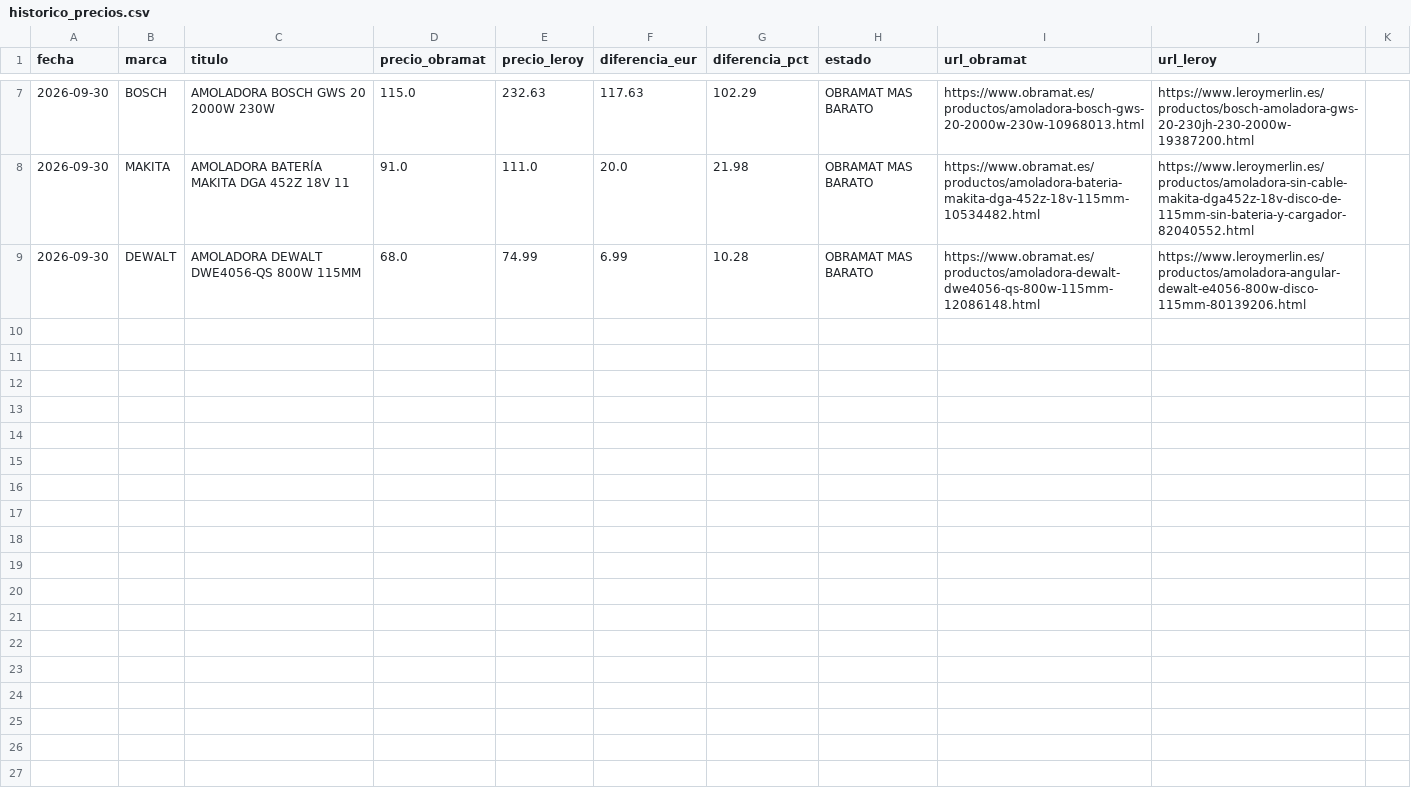
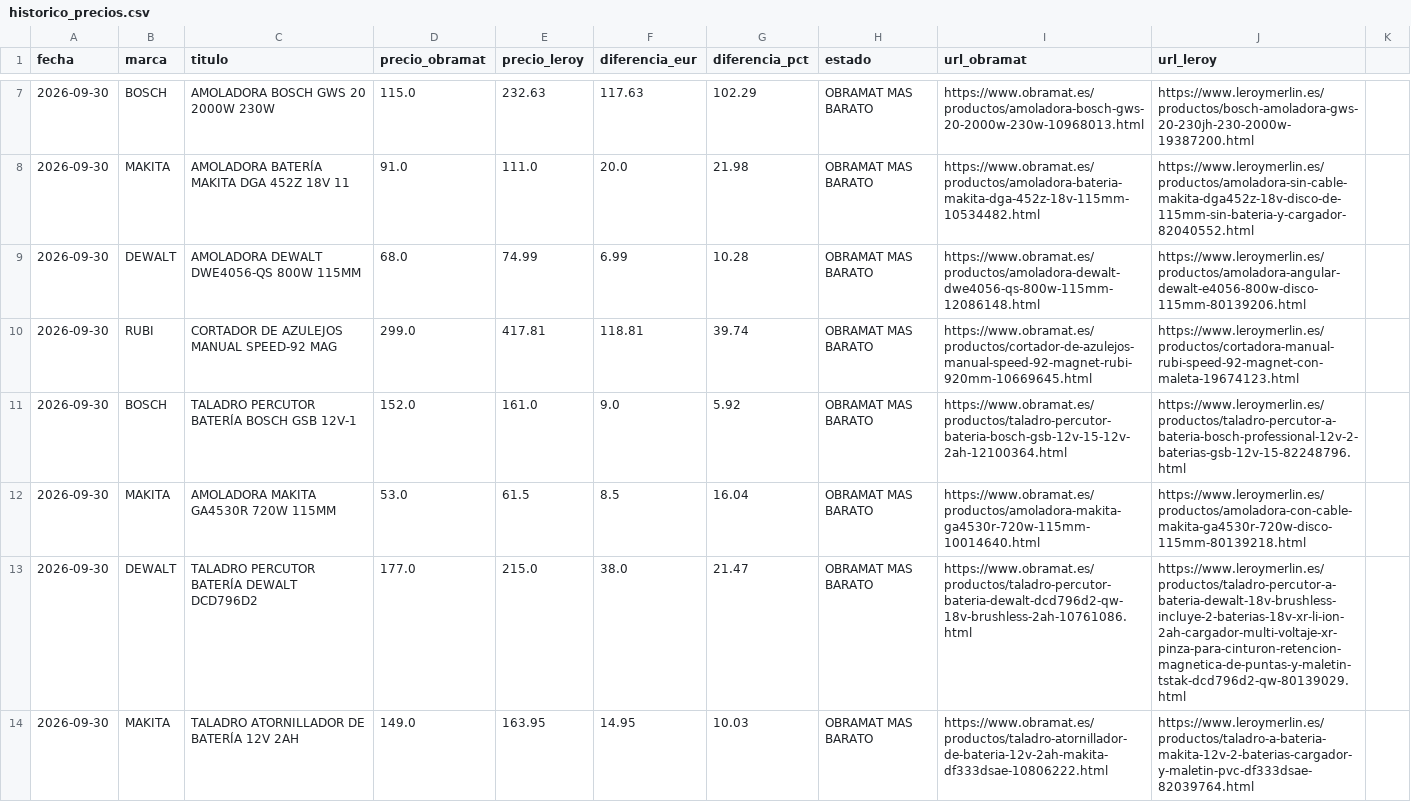
Before and after one commit to Beamspark/price-comparison-agent, a CSV file: historico_precios.csv, drawn as a sheet; only a part is shown, gaps mark what is left out; the diff covers the shown part only; the diff names each change by its address in the sheet, - before the commit and + after, or states it on an @@ line.

Commit message:
chore(local): guardar historico local de precios

```diff
--- a/historico_precios.csv
+++ b/historico_precios.csv
+row 10: 2026-09-30 | RUBI | CORTADOR DE AZULEJOS MANUAL SPEED-92 MAG | 299.0 | 417.81 | 118.81 | 39.74 | OBRAMAT MAS BARATO | https://www.obramat.es/productos/cortador-de-azulejos-manual-speed-92-magnet-rubi-920mm-10669645.html | https://www.leroymerlin.es/productos/cortadora-manual-rubi-speed-92-magnet-con-maleta-19674123.html
+row 11: 2026-09-30 | BOSCH | TALADRO PERCUTOR BATERÍA BOSCH GSB 12V-1 | 152.0 | 161.0 | 9.0 | 5.92 | OBRAMAT MAS BARATO | https://www.obramat.es/productos/taladro-percutor-bateria-bosch-gsb-12v-15-12v-2ah-12100364.html | https://www.leroymerlin.es/productos/taladro-percutor-a-bateria-bosch-professional-12v-2-baterias-gsb-12v-15-82248796.html
+row 12: 2026-09-30 | MAKITA | AMOLADORA MAKITA GA4530R 720W 115MM | 53.0 | 61.5 | 8.5 | 16.04 | OBRAMAT MAS BARATO | https://www.obramat.es/productos/amoladora-makita-ga4530r-720w-115mm-10014640.html | https://www.leroymerlin.es/productos/amoladora-con-cable-makita-ga4530r-720w-disco-115mm-80139218.html
+row 13: 2026-09-30 | DEWALT | TALADRO PERCUTOR BATERÍA DEWALT DCD796D2 | 177.0 | 215.0 | 38.0 | 21.47 | OBRAMAT MAS BARATO | https://www.obramat.es/productos/taladro-percutor-bateria-dewalt-dcd796d2-qw-18v-brushless-2ah-10761086.html | https://www.leroymerlin.es/productos/taladro-percutor-a-bateria-dewalt-18v-brushless-incluye-2-baterias-18v-xr-li-ion-2ah-cargador-multi-voltaje-xr-pinza-para-cinturon-retencion-magnetica-de-puntas-y-maletin-tstak-dcd796d2-qw-80139029.html
+row 14: 2026-09-30 | MAKITA | TALADRO ATORNILLADOR DE BATERÍA 12V 2AH | 149.0 | 163.95 | 14.95 | 10.03 | OBRAMAT MAS BARATO | https://www.obramat.es/productos/taladro-atornillador-de-bateria-12v-2ah-makita-df333dsae-10806222.html | https://www.leroymerlin.es/productos/taladro-a-bateria-makita-12v-2-baterias-cargador-y-maletin-pvc-df333dsae-82039764.html
```
Also changed, not shown: 13 added rows elsewhere in this file.
